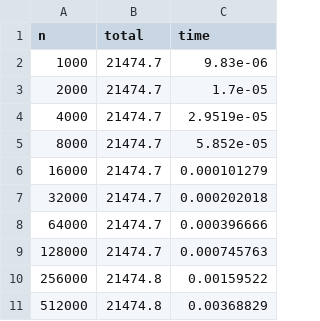
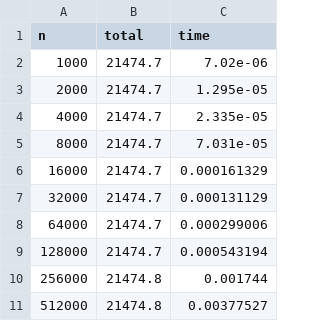
Before and after one commit to siull11/OS-code, a CSV file: ou2/output/test2-1.csv, drawn as a sheet.

```diff
--- a/ou2/output/test2-1.csv
+++ b/ou2/output/test2-1.csv
@@ -1,11 +1,11 @@
 n, total, time
-1000,21474.7,9.83e-06
-2000,21474.7,1.7e-05
-4000,21474.7,2.9519e-05
-8000,21474.7,5.852e-05
-16000,21474.7,0.000101279
-32000,21474.7,0.000202018
-64000,21474.7,0.000396666
-128000,21474.7,0.000745763
-256000,21474.8,0.00159522
-512000,21474.8,0.00368829
+1000,21474.7,7.02e-06
+2000,21474.7,1.295e-05
+4000,21474.7,2.335e-05
+8000,21474.7,7.031e-05
+16000,21474.7,0.000161329
+32000,21474.7,0.000131129
+64000,21474.7,0.000299006
+128000,21474.7,0.000543194
+256000,21474.8,0.001744
+512000,21474.8,0.00377527
```
Also changed, not shown: ou2/output/test1-1.csv, ou2/output/test1-4.csv, 29 other files.
